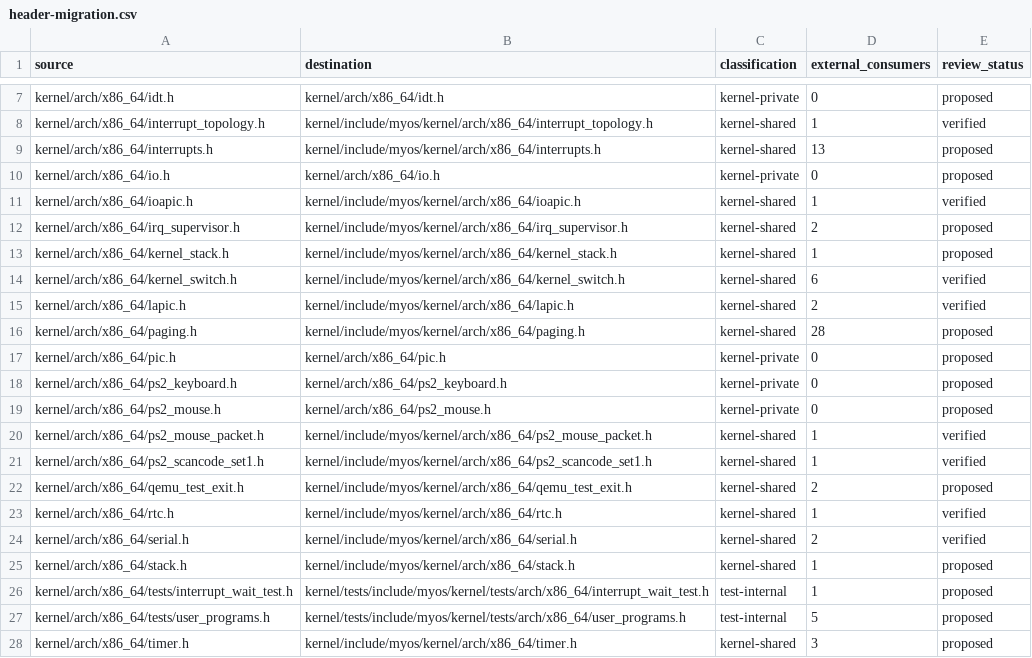
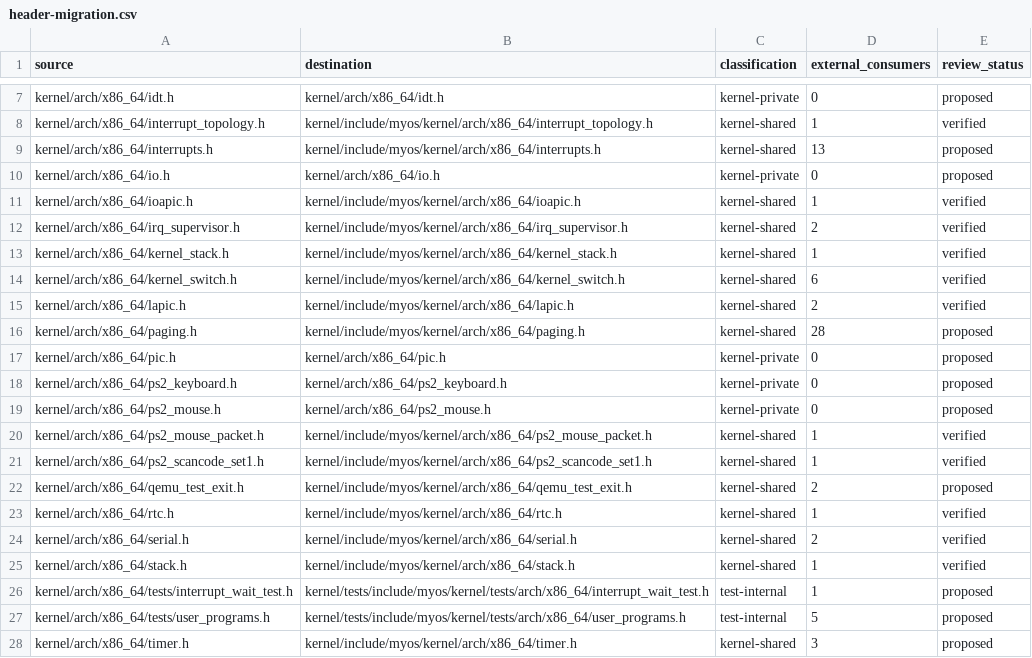
Before and after one commit to crecabar/myos, a CSV file: docs/architecture/header-migration.csv, drawn as a sheet; only a part is shown, gaps mark what is left out.

Commit message:
refactor(kernel): migrate x86 stack transition headers (Refs #337)

```diff
--- a/docs/architecture/header-migration.csv
+++ b/docs/architecture/header-migration.csv
@@ -11,4 +11,4 @@ kernel/arch/x86_64/io.h,kernel/arch/x86_64/io.h,kernel-private,0,proposed
 kernel/arch/x86_64/ioapic.h,kernel/include/myos/kernel/arch/x86_64/ioapic.h,kernel-shared,1,verified
-kernel/arch/x86_64/irq_supervisor.h,kernel/include/myos/kernel/arch/x86_64/irq_supervisor.h,kernel-shared,2,proposed
-kernel/arch/x86_64/kernel_stack.h,kernel/include/myos/kernel/arch/x86_64/kernel_stack.h,kernel-shared,1,proposed
+kernel/arch/x86_64/irq_supervisor.h,kernel/include/myos/kernel/arch/x86_64/irq_supervisor.h,kernel-shared,2,verified
+kernel/arch/x86_64/kernel_stack.h,kernel/include/myos/kernel/arch/x86_64/kernel_stack.h,kernel-shared,1,verified
 kernel/arch/x86_64/kernel_switch.h,kernel/include/myos/kernel/arch/x86_64/kernel_switch.h,kernel-shared,6,verified
@@ -24,3 +24,3 @@ kernel/arch/x86_64/rtc.h,kernel/include/myos/kernel/arch/x86_64/rtc.h,kernel-sha
 kernel/arch/x86_64/serial.h,kernel/include/myos/kernel/arch/x86_64/serial.h,kernel-shared,2,verified
-kernel/arch/x86_64/stack.h,kernel/include/myos/kernel/arch/x86_64/stack.h,kernel-shared,1,proposed
+kernel/arch/x86_64/stack.h,kernel/include/myos/kernel/arch/x86_64/stack.h,kernel-shared,1,verified
 kernel/arch/x86_64/tests/interrupt_wait_test.h,kernel/tests/include/myos/kernel/tests/arch/x86_64/interrupt_wait_test.h,test-internal,1,proposed
```
Also changed, not shown: 7 other files.
